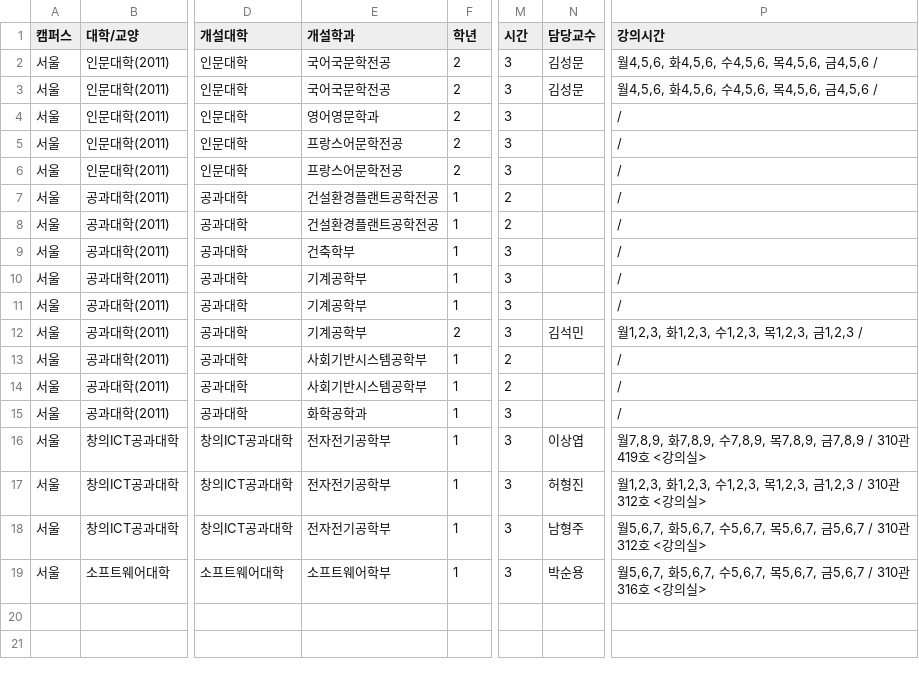
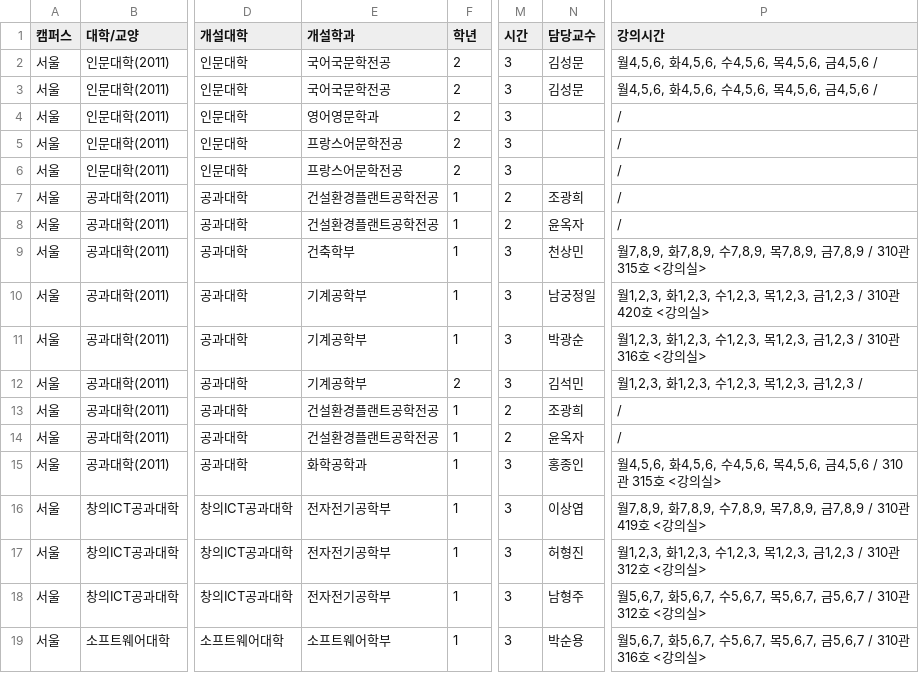
Before and after one commit to puang-network/cau-pre-timetable, a CSV file: frontend/public/courses/courses.csv, drawn as a sheet; only a part is shown, gaps mark what is left out; the diff names each change by its address in the sheet, - before the commit and + after, or states it on an @@ line.

```diff
--- a/frontend/public/courses/courses.csv
+++ b/frontend/public/courses/courses.csv
-N7 (담당교수): (empty)
+N7 (담당교수): 조광희
-N8 (담당교수): (empty)
+N8 (담당교수): 윤옥자
-N9 (담당교수): (empty)
+N9 (담당교수): 천상민
-P9 (강의시간): /
+P9 (강의시간): 월7,8,9, 화7,8,9, 수7,8,9, 목7,8,9, 금7,8,9 / 310관 315호 <강의실>
-N10 (담당교수): (empty)
+N10 (담당교수): 남궁정일
-P10 (강의시간): /
+P10 (강의시간): 월1,2,3, 화1,2,3, 수1,2,3, 목1,2,3, 금1,2,3 / 310관 420호 <강의실>
-N11 (담당교수): (empty)
+N11 (담당교수): 박광순
-P11 (강의시간): /
+P11 (강의시간): 월1,2,3, 화1,2,3, 수1,2,3, 목1,2,3, 금1,2,3 / 310관 316호 <강의실>
-E13:E14 (개설학과): 사회기반시스템공학부
+E13:E14 (개설학과): 건설환경플랜트공학전공
-N13 (담당교수): (empty)
+N13 (담당교수): 조광희
-N14 (담당교수): (empty)
+N14 (담당교수): 윤옥자
-N15 (담당교수): (empty)
+N15 (담당교수): 홍종인
-P15 (강의시간): /
+P15 (강의시간): 월4,5,6, 화4,5,6, 수4,5,6, 목4,5,6, 금4,5,6 / 310관 315호 <강의실>
```
Also changed, not shown: public/courses/courses.csv, 4 other files.
